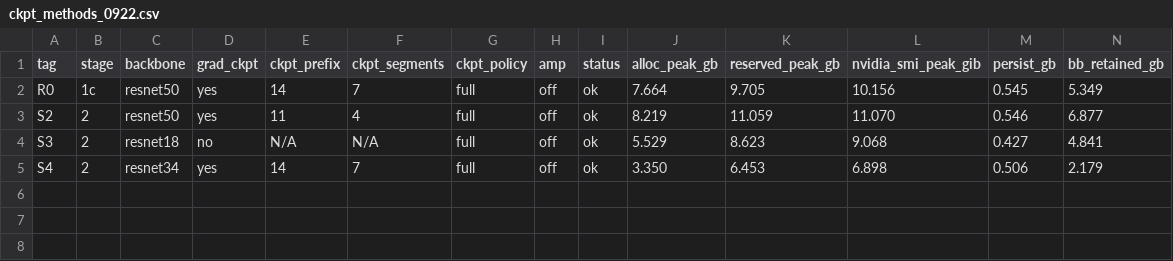
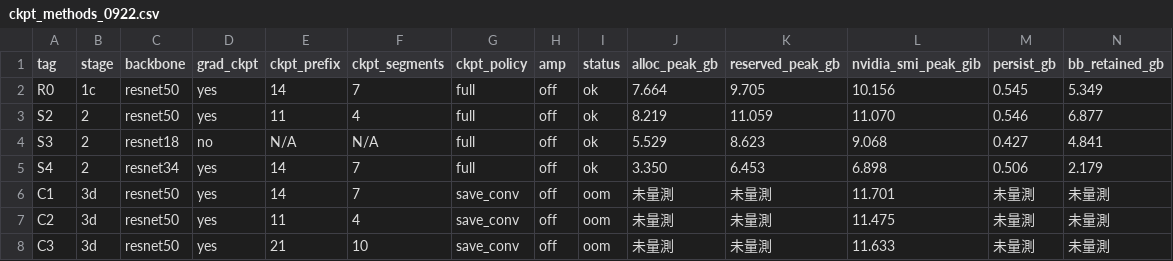
Before and after one commit to 38563541/TheRandomXeno, a CSV file: logs/ckpt_methods_0922.csv, drawn as a sheet; only a part is shown; rows hold the shown columns only; the diff names each change by its address in the sheet, - before the commit and + after, or states it on an @@ line.

```diff
--- a/logs/ckpt_methods_0922.csv
+++ b/logs/ckpt_methods_0922.csv
+row 6: C1 | 3d | resnet50 | yes | 14 | 7 | save_conv | off | oom | 未量測 | 未量測 | 11.701 | 未量測 | 未量測
+row 7: C2 | 3d | resnet50 | yes | 11 | 4 | save_conv | off | oom | 未量測 | 未量測 | 11.475 | 未量測 | 未量測
+row 8: C3 | 3d | resnet50 | yes | 21 | 10 | save_conv | off | oom | 未量測 | 未量測 | 11.633 | 未量測 | 未量測
```
Also changed, not shown: 9 other files.
